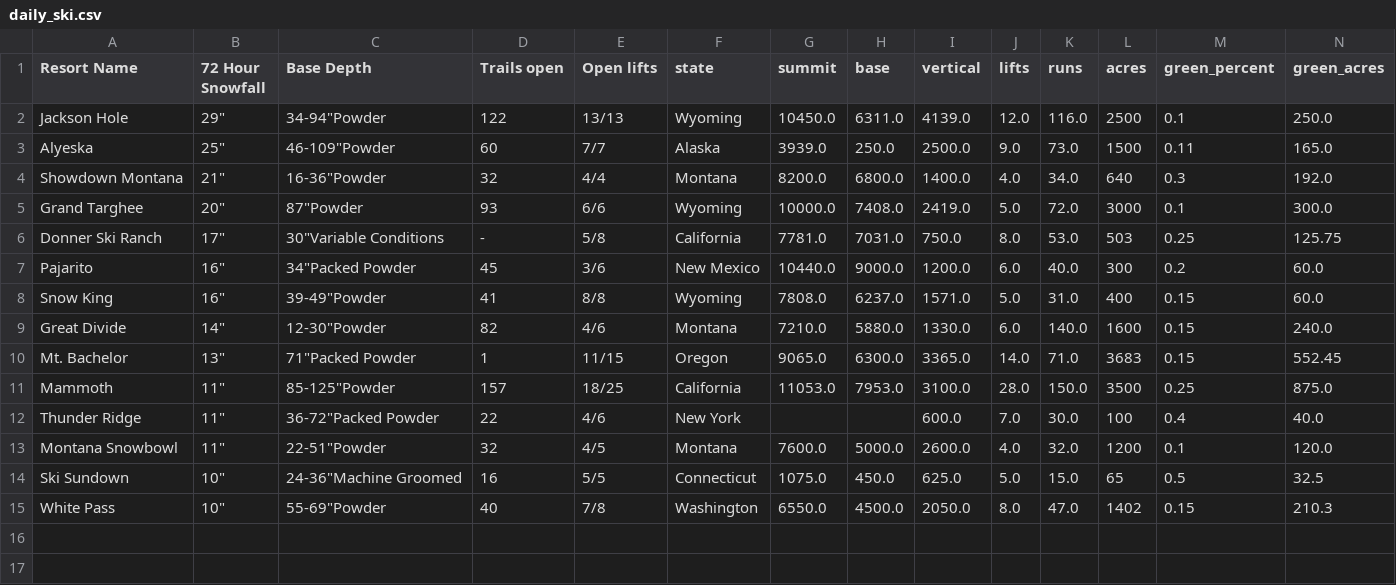
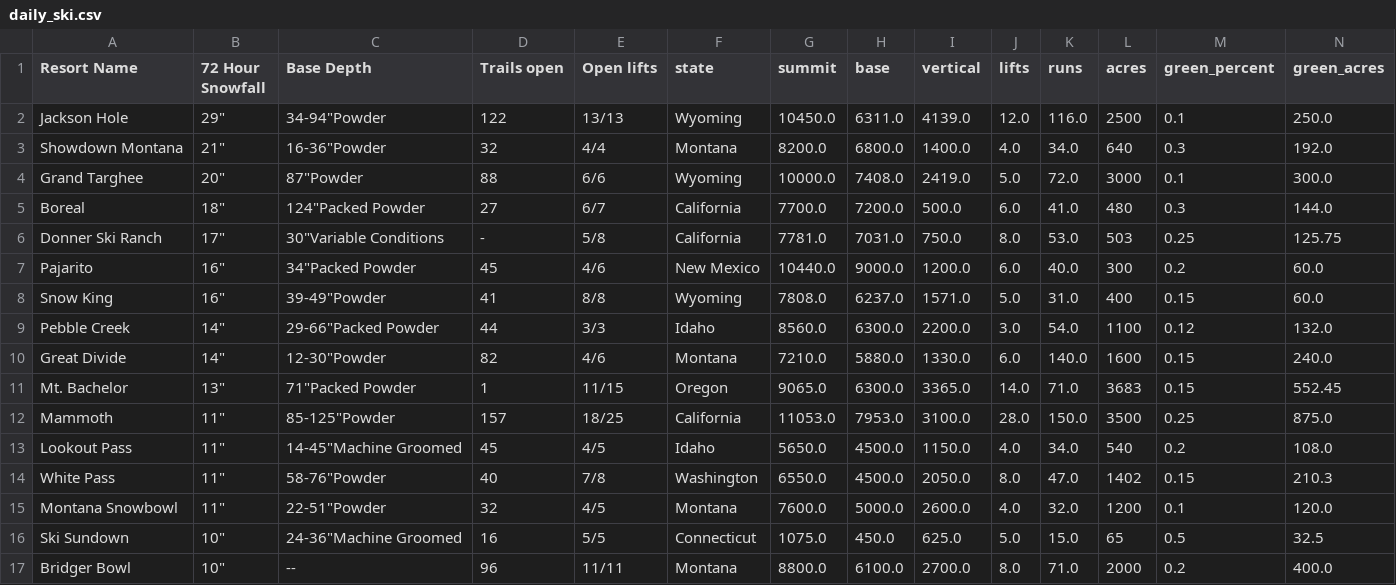
Before and after one commit to shayonkeating/schnarmap, a CSV file: frontend/schnar_map/public/data/daily_ski.csv, drawn as a sheet; only a part is shown; removed rows and columns are numbered as before the commit, all else as after; rows hold the shown columns only; the diff names each change by its address in the sheet, - before the commit and + after, or states it on an @@ line.

```diff
--- a/frontend/schnar_map/public/data/daily_ski.csv
+++ b/frontend/schnar_map/public/data/daily_ski.csv
-row 3: Alyeska | 25" | 46-109"Powder | 60 | 7/7 | Alaska | 3939.0 | 250.0 | 2500.0 | 9.0 | 73.0 | 1500 | 0.11 | 165.0
-D4 (Trails open): 93
+D4 (Trails open): 88
+row 5: Boreal | 18" | 124"Packed Powder | 27 | 6/7 | California | 7700.0 | 7200.0 | 500.0 | 6.0 | 41.0 | 480 | 0.3 | 144.0
-E7 (Open lifts): 3/6
+E7 (Open lifts): 4/6
+row 9: Pebble Creek | 14" | 29-66"Packed Powder | 44 | 3/3 | Idaho | 8560.0 | 6300.0 | 2200.0 | 3.0 | 54.0 | 1100 | 0.12 | 132.0
-row 12: Thunder Ridge | 11" | 36-72"Packed Powder | 22 | 4/6 | New York |  |  | 600.0 | 7.0 | 30.0 | 100 | 0.4 | 40.0
+row 13: Lookout Pass | 11" | 14-45"Machine Groomed | 45 | 4/5 | Idaho | 5650.0 | 4500.0 | 1150.0 | 4.0 | 34.0 | 540 | 0.2 | 108.0
+row 14: White Pass | 11" | 58-76"Powder | 40 | 7/8 | Washington | 6550.0 | 4500.0 | 2050.0 | 8.0 | 47.0 | 1402 | 0.15 | 210.3
-row 15: White Pass | 10" | 55-69"Powder | 40 | 7/8 | Washington | 6550.0 | 4500.0 | 2050.0 | 8.0 | 47.0 | 1402 | 0.15 | 210.3
+row 17: Bridger Bowl | 10" | -- | 96 | 11/11 | Montana | 8800.0 | 6100.0 | 2700.0 | 8.0 | 71.0 | 2000 | 0.2 | 400.0
```
